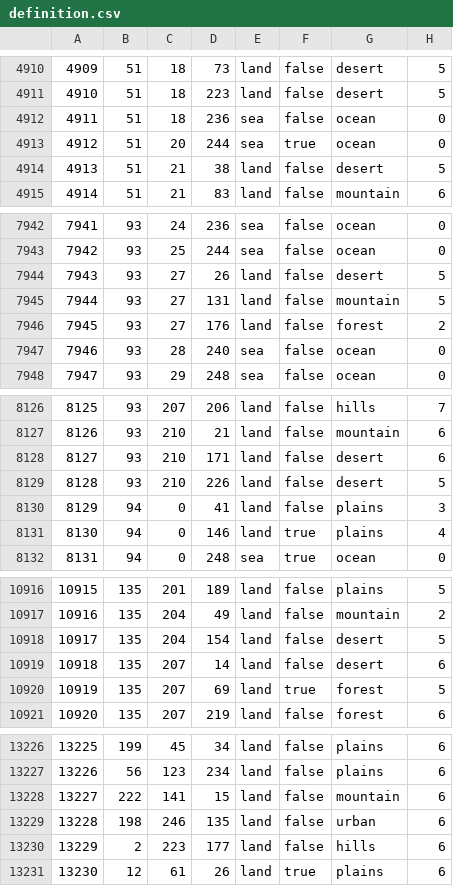
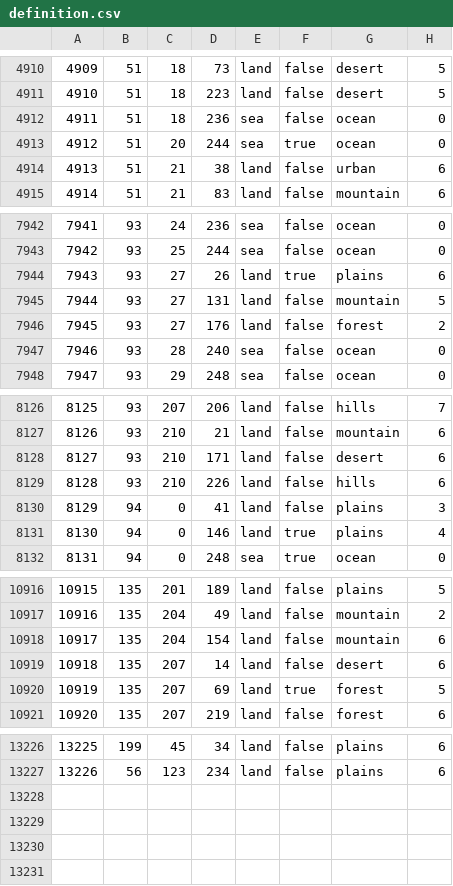
Before and after one commit to SilentEnforcer/tgwr-mod, a CSV file: map/definition.csv, drawn as a sheet; only a part is shown, gaps mark what is left out; the diff covers the shown part only.

```diff
--- a/map/definition.csv
+++ b/map/definition.csv
@@ -4913,3 +4913,3 @@
 4912;51;20;244;sea;true;ocean;0
-4913;51;21;38;land;false;desert;5
+4913;51;21;38;land;false;urban;6
 4914;51;21;83;land;false;mountain;6
@@ -7943,3 +7943,3 @@
 7942;93;25;244;sea;false;ocean;0
-7943;93;27;26;land;false;desert;5
+7943;93;27;26;land;true;plains;6
 7944;93;27;131;land;false;mountain;5
@@ -8128,3 +8128,3 @@
 8127;93;210;171;land;false;desert;6
-8128;93;210;226;land;false;desert;5
+8128;93;210;226;land;false;hills;6
 8129;94;0;41;land;false;plains;3
@@ -10917,3 +10917,3 @@
 10916;135;204;49;land;false;mountain;2
-10917;135;204;154;land;false;desert;5
+10917;135;204;154;land;false;mountain;6
 10918;135;207;14;land;false;desert;6
@@ -13227,5 +13227 @@
 13226;56;123;234;land;false;plains;6
-13227;222;141;15;land;false;mountain;6
-13228;198;246;135;land;false;urban;6
-13229;2;223;177;land;false;hills;6
-13230;12;61;26;land;true;plains;6
```
Also changed, not shown: 1 edited cell elsewhere in this file, map/adjacencies.csv, 21 other files.
